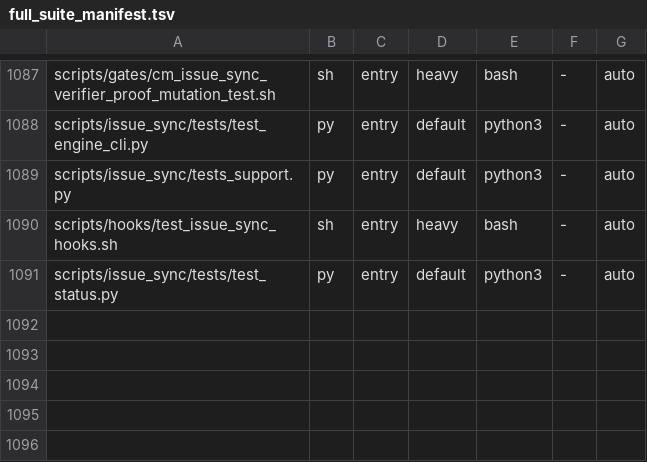
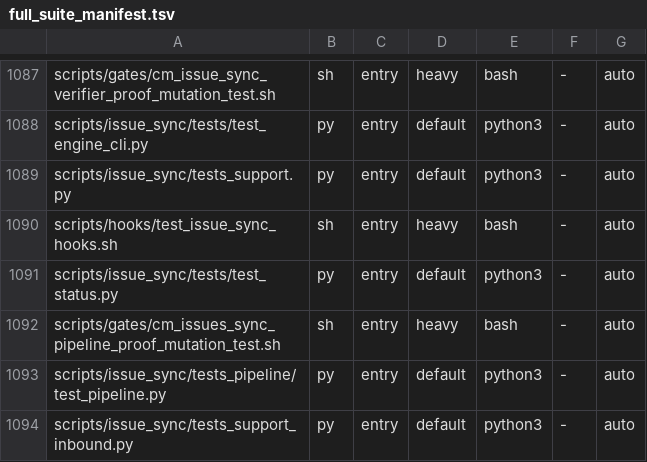
Before and after one commit to HelixDevelopment/constitution, a TSV file: config/full_suite_manifest.tsv, drawn as a sheet; only a part is shown, gaps mark what is left out.

```diff
--- a/config/full_suite_manifest.tsv
+++ b/config/full_suite_manifest.tsv
@@ -1091 +1091,4 @@ scripts/hooks/test_issue_sync_hooks.sh	sh	entry	heavy	bash	-	auto
 scripts/issue_sync/tests/test_status.py	py	entry	default	python3	-	auto
+scripts/gates/cm_issues_sync_pipeline_proof_mutation_test.sh	sh	entry	heavy	bash	-	auto
+scripts/issue_sync/tests_pipeline/test_pipeline.py	py	entry	default	python3	-	auto
+scripts/issue_sync/tests_support_inbound.py	py	entry	default	python3	-	auto
```
Also changed, not shown: 14 other files.
